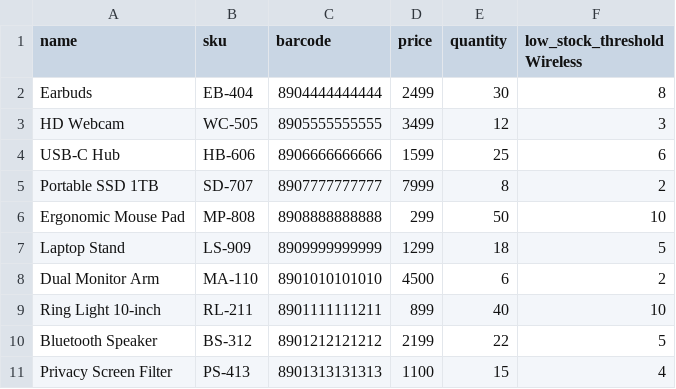
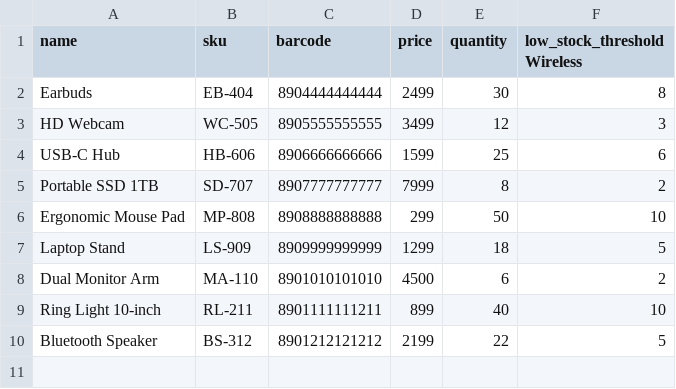
Before and after one commit to ritam03/inventory-management-system, a CSV file: products_example.csv, drawn as a sheet; the diff names each change by its address in the sheet, - before the commit and + after, or states it on an @@ line.

Commit message:
example csv to import

```diff
--- a/products_example.csv
+++ b/products_example.csv
-row 11: Privacy Screen Filter | PS-413 | 8901313131313 | 1100 | 15 | 4
```
